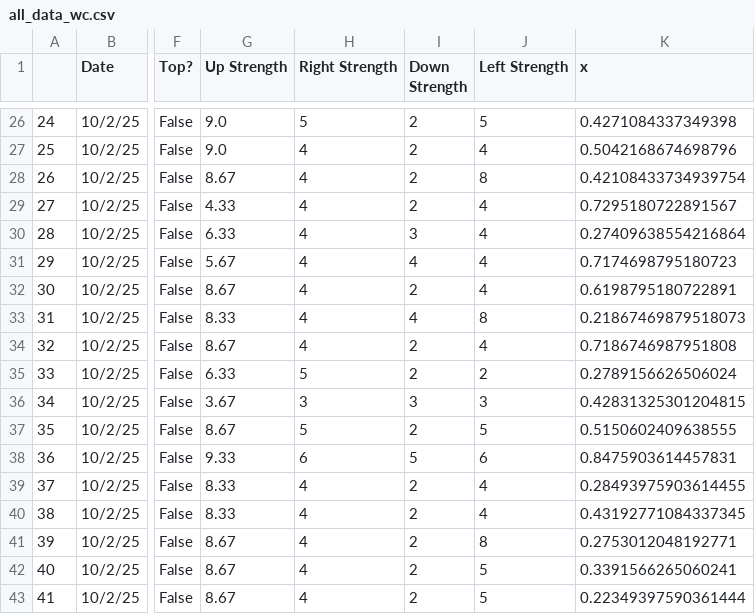
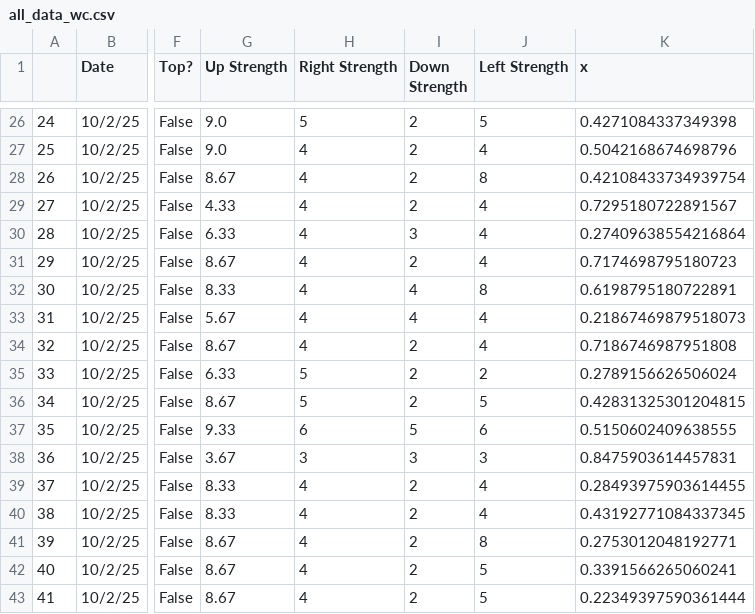
Before and after one commit to s-alwood/rockclimbing-routefinder, a CSV file: all_data_wc.csv, drawn as a sheet; only a part is shown, gaps mark what is left out; the diff names each change by its address in the sheet, - before the commit and + after, or states it on an @@ line.

```diff
--- a/all_data_wc.csv
+++ b/all_data_wc.csv
-G31 (Up Strength): 5.67
+G31 (Up Strength): 8.67
-I31 (Down Strength): 4
+I31 (Down Strength): 2
-G32 (Up Strength): 8.67
+G32 (Up Strength): 8.33
-I32 (Down Strength): 2
+I32 (Down Strength): 4
-J32 (Left Strength): 4
+J32 (Left Strength): 8
-G33 (Up Strength): 8.33
+G33 (Up Strength): 5.67
-J33 (Left Strength): 8
+J33 (Left Strength): 4
-G36 (Up Strength): 3.67
+G36 (Up Strength): 8.67
-H36 (Right Strength): 3
+H36 (Right Strength): 5
-I36 (Down Strength): 3
+I36 (Down Strength): 2
-J36 (Left Strength): 3
+J36 (Left Strength): 5
-G37 (Up Strength): 8.67
+G37 (Up Strength): 9.33
-H37 (Right Strength): 5
+H37 (Right Strength): 6
-I37 (Down Strength): 2
+I37 (Down Strength): 5
-J37 (Left Strength): 5
+J37 (Left Strength): 6
-G38 (Up Strength): 9.33
+G38 (Up Strength): 3.67
-H38 (Right Strength): 6
+H38 (Right Strength): 3
-I38 (Down Strength): 5
+I38 (Down Strength): 3
-J38 (Left Strength): 6
+J38 (Left Strength): 3
```
Also changed, not shown: all_data.csv, 6 other files.
